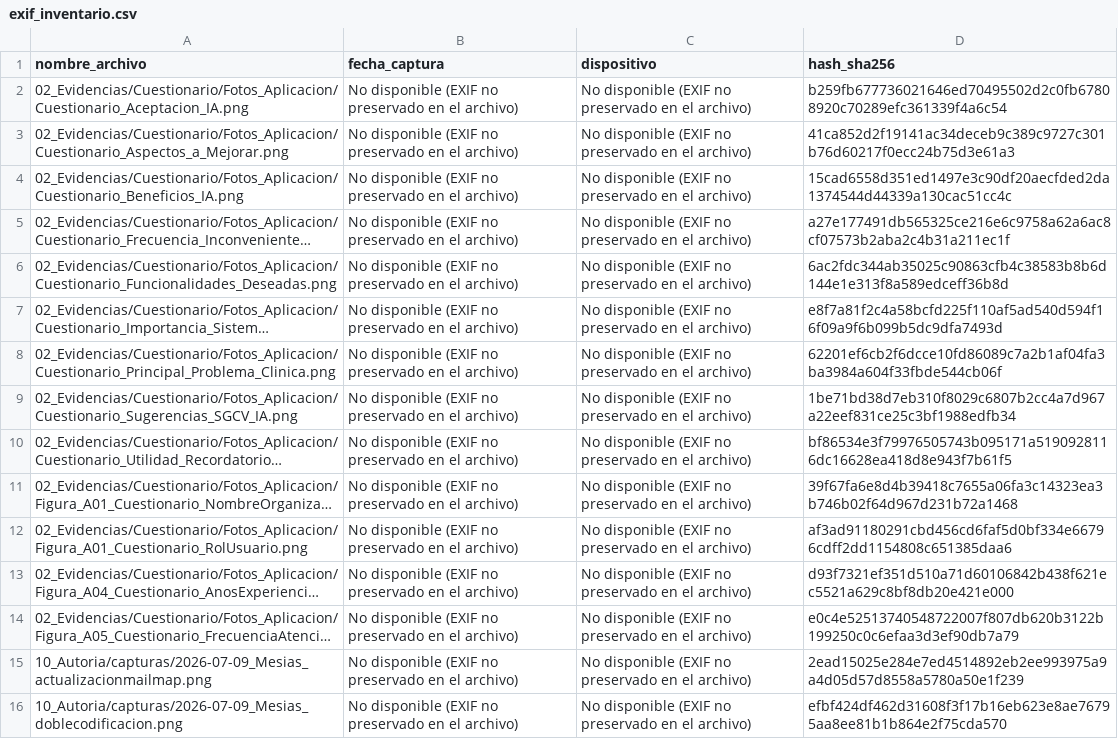
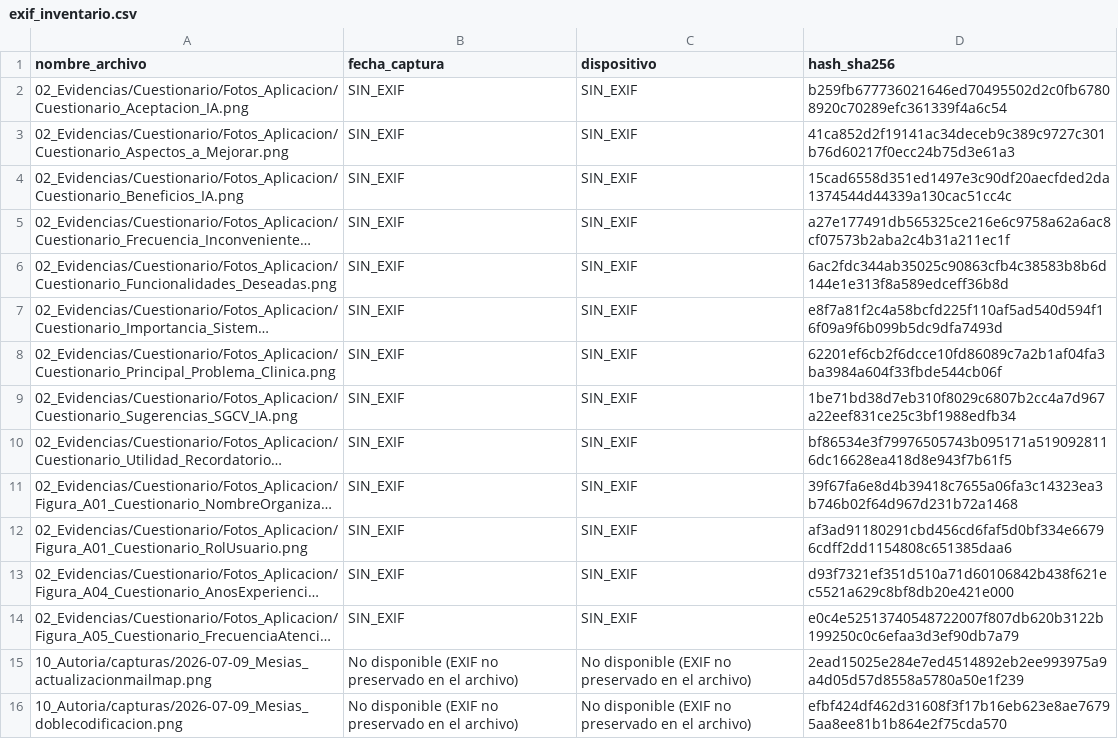
Before and after one commit to gleiston-guerrero/SGCV-IA, a CSV file: 10_Autoria/exif_inventario.csv, drawn as a sheet; only a part is shown; long unchanged cells end in …; the diff names each change by its address in the sheet, - before the commit and + after, or states it on an @@ line.

Commit message:
Add files via upload

```diff
--- a/10_Autoria/exif_inventario.csv
+++ b/10_Autoria/exif_inventario.csv
-B2:B14 (fecha_captura): No disponible (EXIF no preservado en el archivo)
+B2:B14 (fecha_captura): SIN_EXIF
-C2:C14 (dispositivo): No disponible (EXIF no preservado en el archivo)
+C2:C14 (dispositivo): SIN_EXIF
```
